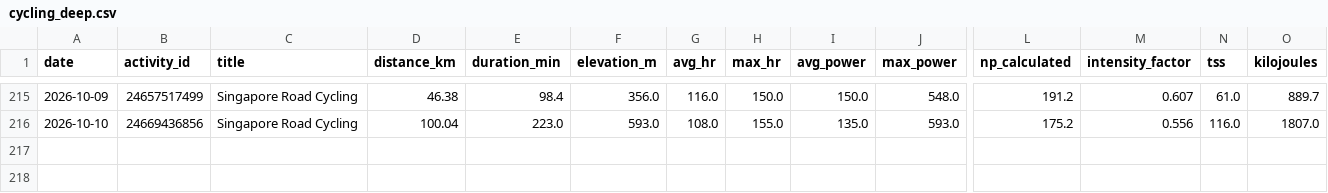
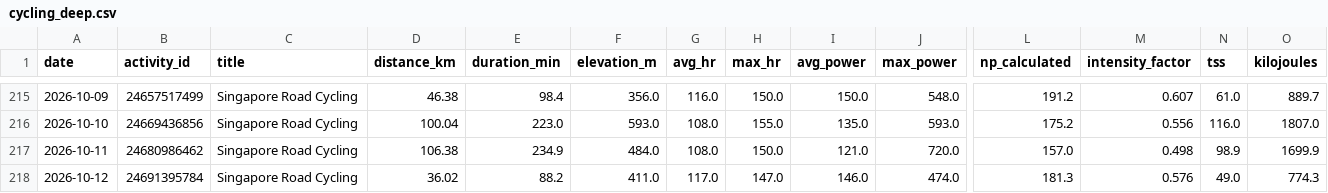
Before and after one commit to esquiremurphington/training-data, a CSV file: cycling_deep.csv, drawn as a sheet; only a part is shown, gaps mark what is left out; rows hold the shown columns only; the diff names each change by its address in the sheet, - before the commit and + after, or states it on an @@ line.

Commit message:
sync Cycling — Deep — 2026-10-12 00:30 UTC

```diff
--- a/cycling_deep.csv
+++ b/cycling_deep.csv
+row 217: 2026-10-11 | 24680986462 | Singapore Road Cycling | 106.38 | 234.9 | 484.0 | 108.0 | 150.0 | 121.0 | 720.0 | 157.0 | 0.498 | 98.9 | 1699.9
+row 218: 2026-10-12 | 24691395784 | Singapore Road Cycling | 36.02 | 88.2 | 411.0 | 117.0 | 147.0 | 146.0 | 474.0 | 181.3 | 0.576 | 49.0 | 774.3
```
